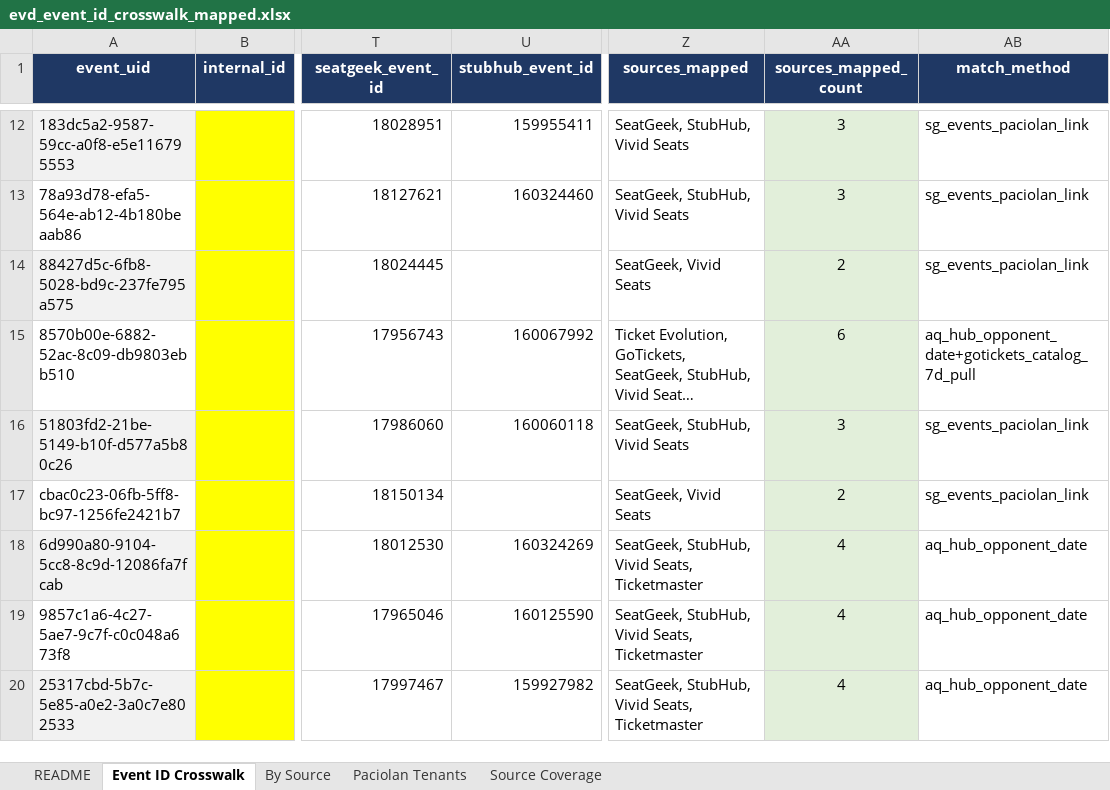
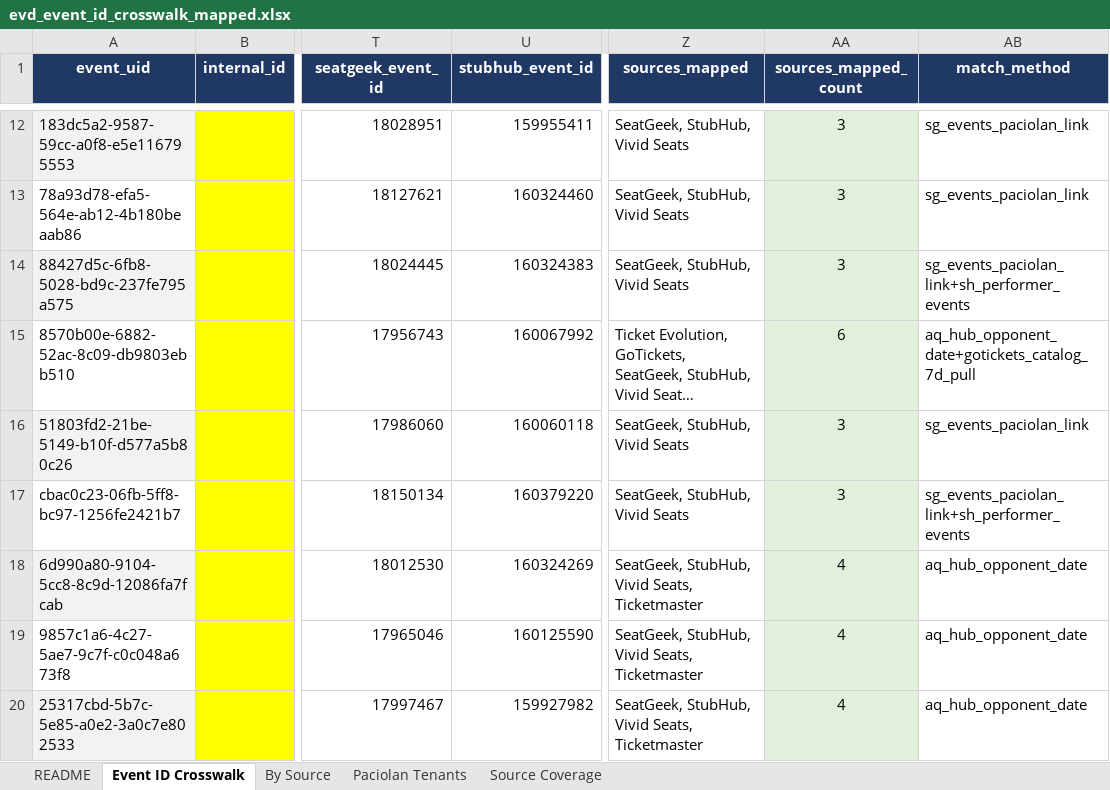
Before and after one commit to JulianS4K/Terminal-2, an Excel workbook: evd_event_id_crosswalk_mapped.xlsx, sheet Event ID Crosswalk, drawn as a sheet; only a part is shown, gaps mark what is left out; long unchanged cells end in …; values as stored, in another font and other column widths than the file's, no borders; the diff covers the shown part only; the diff names each change by its address in the sheet, - before the commit and + after, or states it on an @@ line.

```diff
--- a/evd_event_id_crosswalk_mapped.xlsx (sheet Event ID Crosswalk)
+++ b/evd_event_id_crosswalk_mapped.xlsx (sheet Event ID Crosswalk)
-U14 (stubhub_event_id): (empty)
+U14 (stubhub_event_id): 160324383
-Z14 (sources_mapped): SeatGeek, Vivid Seats
+Z14 (sources_mapped): SeatGeek, StubHub, Vivid Seats
-AA14 (sources_mapped_count): 2
+AA14 (sources_mapped_count): 3
-AB14 (match_method): sg_events_paciolan_link
+AB14 (match_method): sg_events_paciolan_link+sh_performer_events
-U17 (stubhub_event_id): (empty)
+U17 (stubhub_event_id): 160379220
-Z17 (sources_mapped): SeatGeek, Vivid Seats
+Z17 (sources_mapped): SeatGeek, StubHub, Vivid Seats
-AA17 (sources_mapped_count): 2
+AA17 (sources_mapped_count): 3
-AB17 (match_method): sg_events_paciolan_link
+AB17 (match_method): sg_events_paciolan_link+sh_performer_events
```
Also changed, not shown: 100 edited cells elsewhere in this sheet, sheet Source Coverage, 1 other file.
